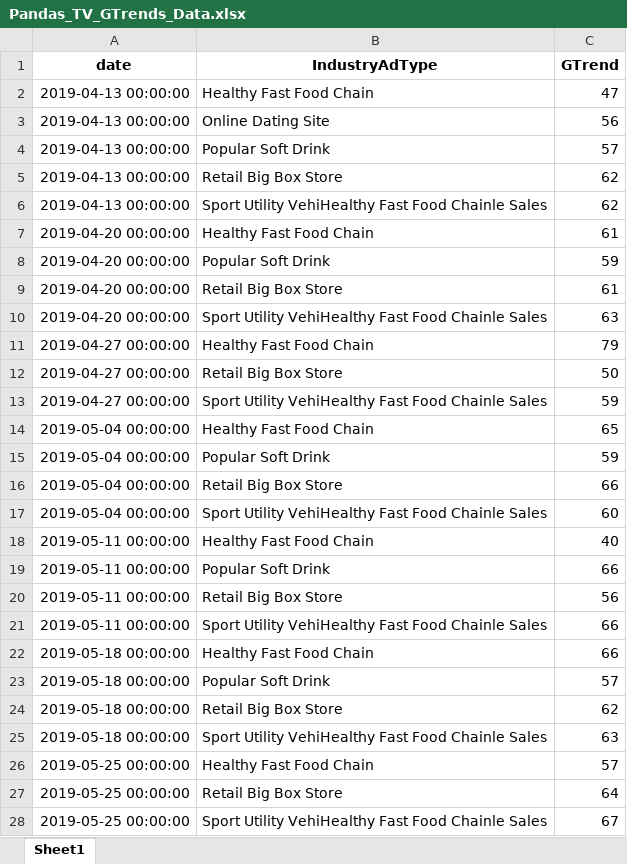
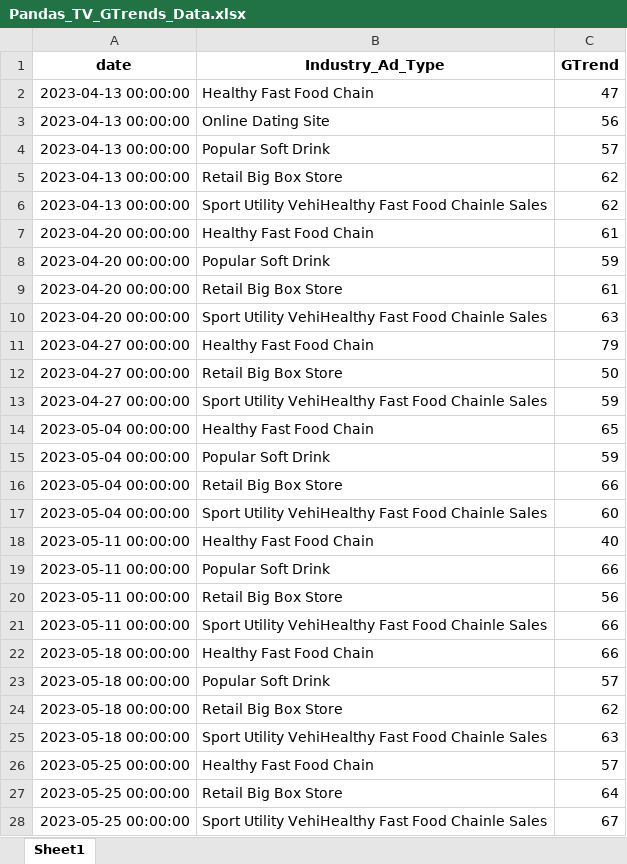
Before and after one commit to casbdai/notebooks, an Excel workbook: Module2/DataEngineeringPandas/Pandas_TV_GTrends_Data.xlsx, sheet Sheet1, drawn as a sheet; only a part is shown; values as stored, in another font and other column widths than the file's, no borders; the diff covers the shown part only; the diff names each change by its address in the sheet, - before the commit and + after, or states it on an @@ line.

Commit message:
Updated dates and column names for new acm data

```diff
--- a/Module2/DataEngineeringPandas/Pandas_TV_GTrends_Data.xlsx (sheet Sheet1)
+++ b/Module2/DataEngineeringPandas/Pandas_TV_GTrends_Data.xlsx (sheet Sheet1)
-B1: IndustryAdType
+B1: Industry_Ad_Type
-A2:A6 (date): 2019-04-13 00:00:00
+A2:A6 (date): 2023-04-13 00:00:00
-A7:A10 (date): 2019-04-20 00:00:00
+A7:A10 (date): 2023-04-20 00:00:00
-A11:A13 (date): 2019-04-27 00:00:00
+A11:A13 (date): 2023-04-27 00:00:00
-A14:A17 (date): 2019-05-04 00:00:00
+A14:A17 (date): 2023-05-04 00:00:00
-A18:A21 (date): 2019-05-11 00:00:00
+A18:A21 (date): 2023-05-11 00:00:00
-A22:A25 (date): 2019-05-18 00:00:00
+A22:A25 (date): 2023-05-18 00:00:00
-A26:A28 (date): 2019-05-25 00:00:00
+A26:A28 (date): 2023-05-25 00:00:00
```
Also changed, not shown: 446 edited cells elsewhere in this sheet.
